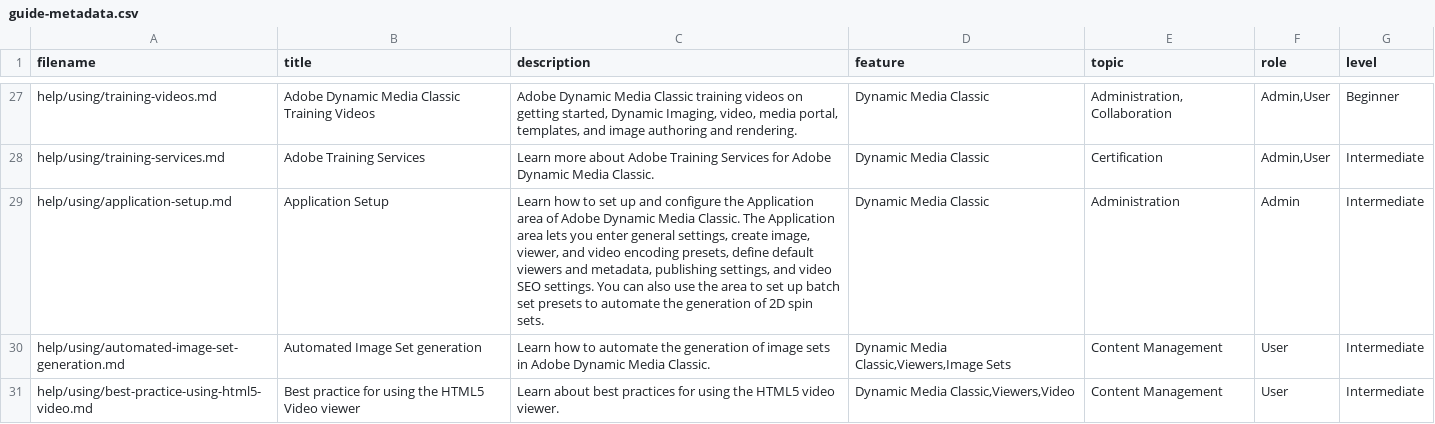
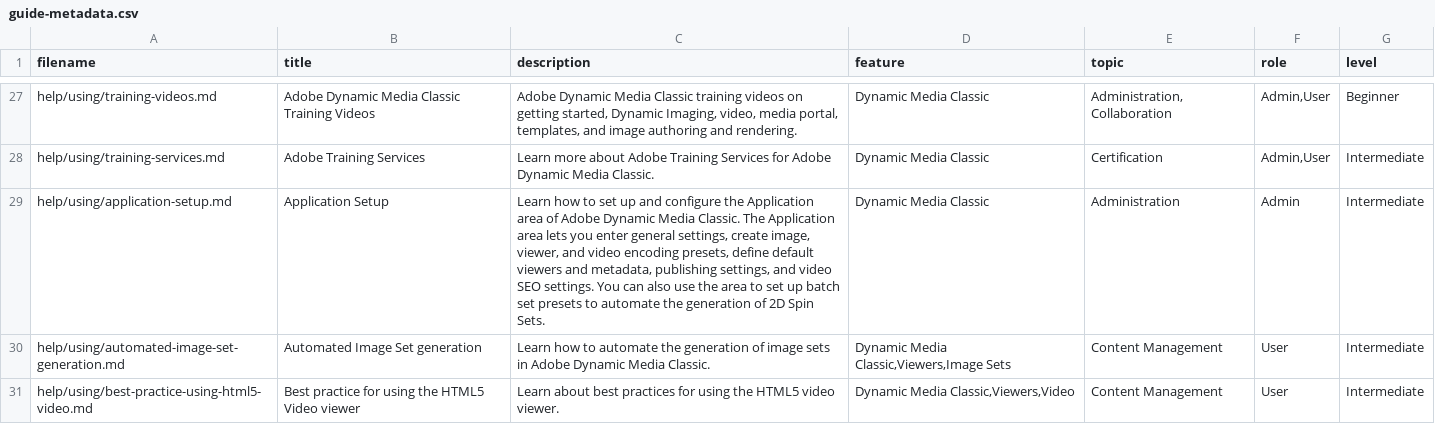
Before and after one commit to AdobeDocs/dynamic-media-classic.en, a CSV file: help/using/guide-metadata.csv, drawn as a sheet; only a part is shown, gaps mark what is left out.

```diff
--- a/help/using/guide-metadata.csv
+++ b/help/using/guide-metadata.csv
@@ -28,3 +28,3 @@ help/using/training-videos.md,Adobe Dynamic Media Classic Training Videos,"Adobe
 help/using/training-services.md,Adobe Training Services,Learn more about Adobe Training Services for Adobe Dynamic Media Classic.,Dynamic Media Classic,Certification,"Admin,User",Intermediate
-help/using/application-setup.md,Application Setup,"Learn how to set up and configure the Application area of Adobe Dynamic Media Classic. The Application area lets you enter general settings, create image, viewer, and video encoding presets, define default viewers and metadata, publishing settings, and video SEO settings. You can also use the area to set up batch set presets to automate the generation of 2D spin sets.",Dynamic Media Classic,Administration,Admin,Intermediate
+help/using/application-setup.md,Application Setup,"Learn how to set up and configure the Application area of Adobe Dynamic Media Classic. The Application area lets you enter general settings, create image, viewer, and video encoding presets, define default viewers and metadata, publishing settings, and video SEO settings. You can also use the area to set up batch set presets to automate the generation of 2D Spin Sets.",Dynamic Media Classic,Administration,Admin,Intermediate
 help/using/automated-image-set-generation.md,Automated Image Set generation,Learn how to automate the generation of image sets in Adobe Dynamic Media Classic.,"Dynamic Media Classic,Viewers,Image Sets",Content Management,User,Intermediate
```
Also changed, not shown: 52 other files.
